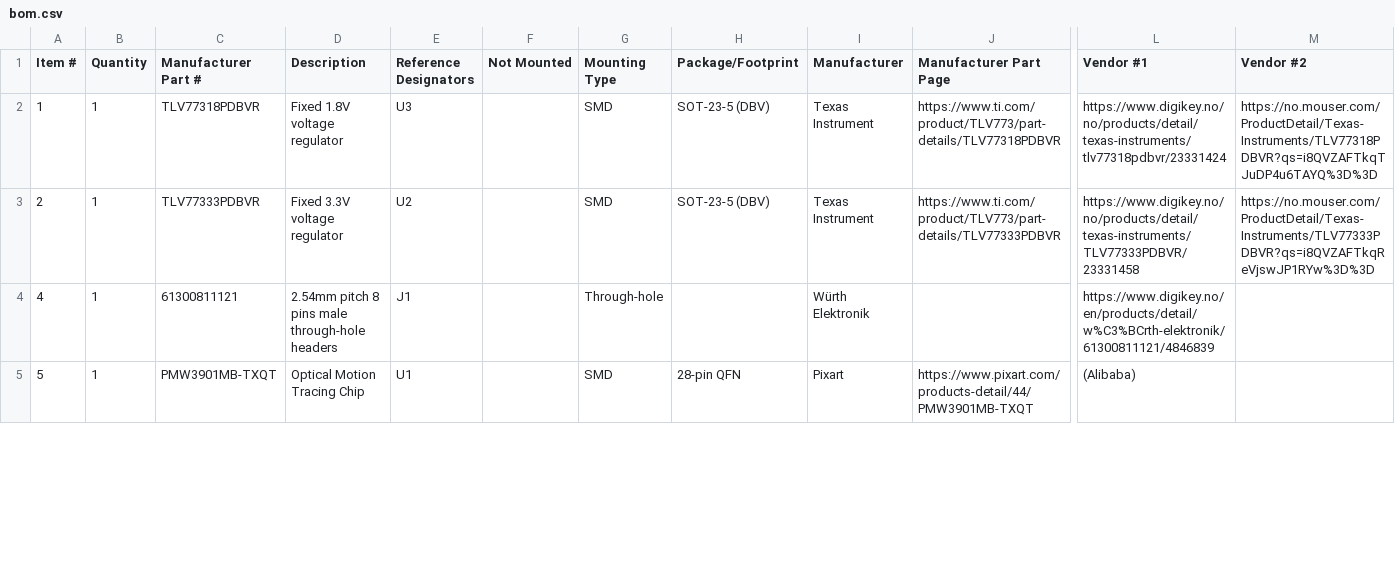
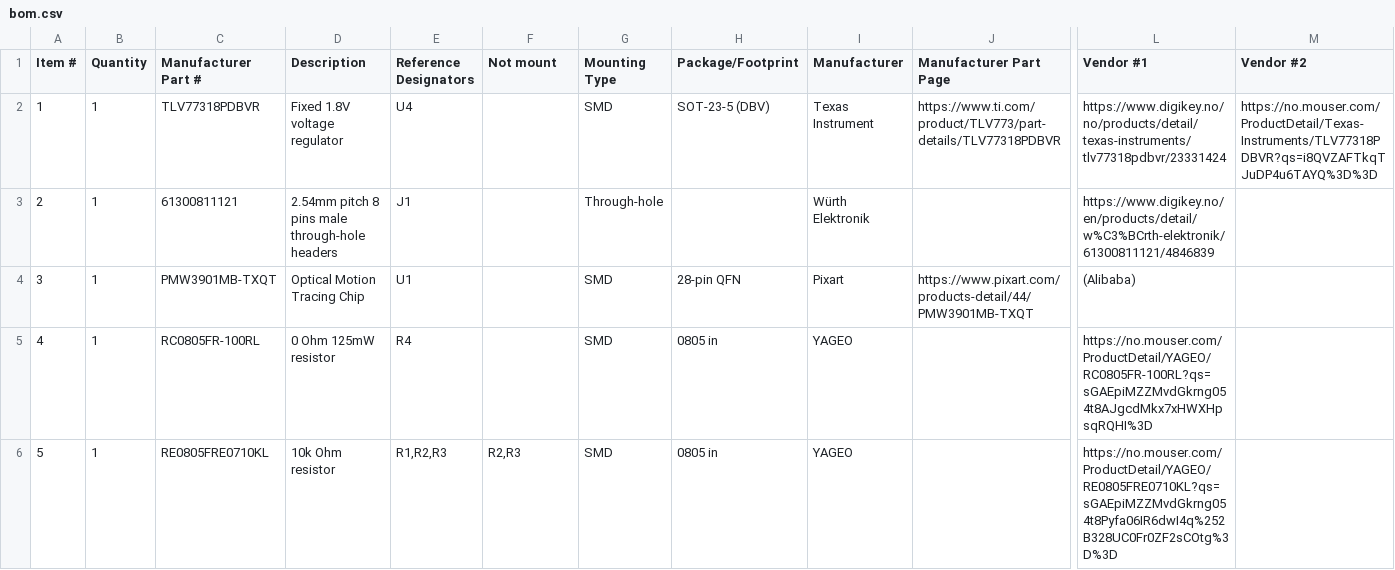
Before and after one commit to engemil/engemil_pmw3901mb_hardware, a CSV file: bom.csv, drawn as a sheet; only a part is shown, gaps mark what is left out; removed rows and columns are numbered as before the commit, all else as after; rows hold the shown columns only; the diff covers the shown part only; the diff names each change by its address in the sheet, - before the commit and + after, or states it on an @@ line.

Commit message:
- Removed 3v3 voltage regulator and two capacitors - Changed reference designators (C1,C2,...,U2,U3,...) - Added R4 - Marked C3 and C4 as not mount - Added comment about RC filter - Added pull-up resistors for SCLK and MISO - Marked R2 and R3 as not mount - Added notes for 8-pin connector - Added ESD protection diodes - Updated BOM - Removed zip file in raw folder (unused and not imported) - Added datasheets for components under docs folder - Imported new components into project - Updated schematic version and date - Generated new schematic pdf - Started on redesigning pcb layout (work-in-progress)

```diff
--- a/bom.csv
+++ b/bom.csv
-F1: Not Mounted
+F1: Not mount
-E2 (Reference Designators): U3
+E2 (Reference Designators): U4
-row 3: 2 | 1 | TLV77333PDBVR | Fixed 3.3V voltage regulator | U2 |  | SMD | SOT-23-5 (DBV) | Texas Instrument | https://www.ti.com/product/TLV773/part-details/TLV77333PDBVR | https://www.digikey.no/no/products/detail/texas-instruments/TLV77333PDBVR/23331458 | https://no.mouser.com/ProductDetail/Texas-Instruments/TLV77333PDBVR?qs=i8QVZAFTkqReVjswJP1RYw%3D%3D
-A3 (Item #): 4
+A3 (Item #): 2
-A4 (Item #): 5
+A4 (Item #): 3
+row 5: 4 | 1 | RC0805FR-100RL | 0 Ohm 125mW resistor | R4 |  | SMD | 0805 in | YAGEO |  | https://no.mouser.com/ProductDetail/YAGEO/RC0805FR-100RL?qs=sGAEpiMZZMvdGkrng054t8AJgcdMkx7xHWXHpsqRQHI%3D
+row 6: 5 | 1 | RE0805FRE0710KL | 10k Ohm resistor | R1,R2,R3 | R2,R3 | SMD | 0805 in | YAGEO |  | https://no.mouser.com/ProductDetail/YAGEO/RE0805FRE0710KL?qs=sGAEpiMZZMvdGkrng054t8Pyfa06IR6dwI4q%252B328UC0Fr0ZF2sCOtg%3D%3D
```
Also changed, not shown: 2 removed rows and 40 edited cells elsewhere in this file, 18 other files.
